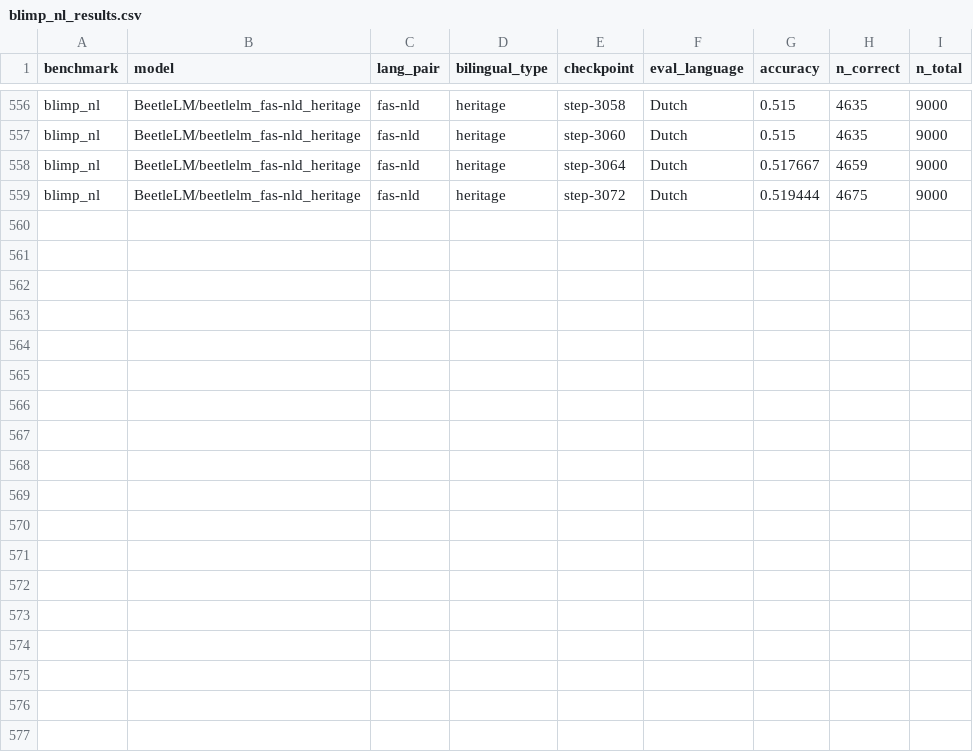
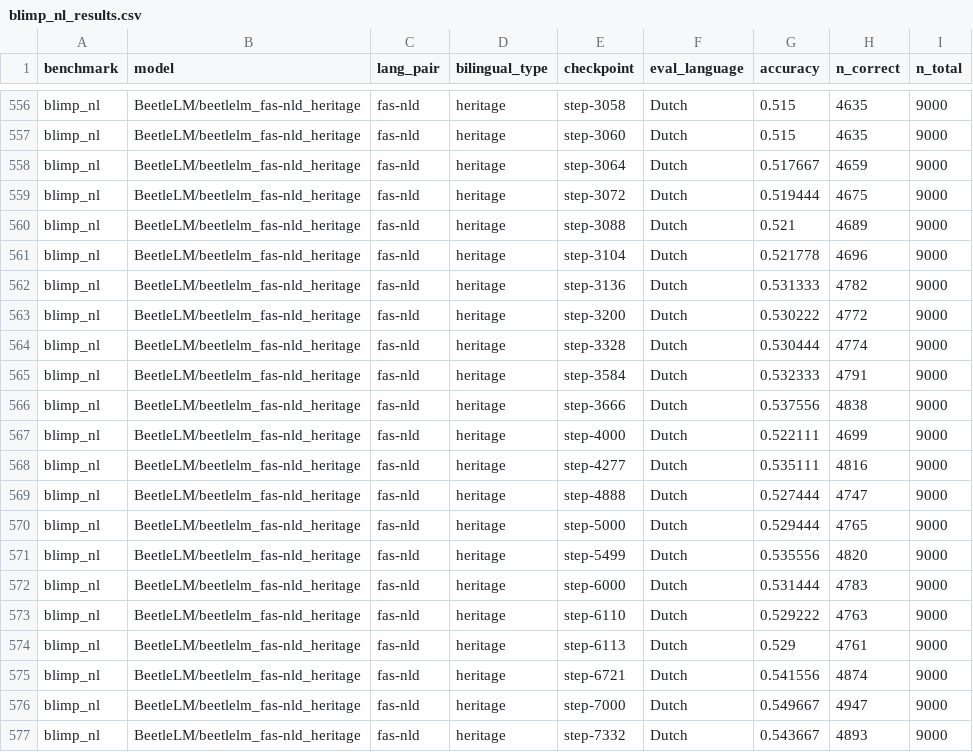
Before and after one commit to suchirsalhan/beetle-analyze, a CSV file: results/blimp_nl_results.csv, drawn as a sheet; only a part is shown, gaps mark what is left out.

Commit message:
Add evaluation results

```diff
--- a/results/blimp_nl_results.csv
+++ b/results/blimp_nl_results.csv
@@ -559 +559,19 @@ blimp_nl,BeetleLM/beetlelm_fas-nld_heritage,fas-nld,heritage,step-3064,Dutch,0.5
 blimp_nl,BeetleLM/beetlelm_fas-nld_heritage,fas-nld,heritage,step-3072,Dutch,0.519444,4675,9000
+blimp_nl,BeetleLM/beetlelm_fas-nld_heritage,fas-nld,heritage,step-3088,Dutch,0.521,4689,9000
+blimp_nl,BeetleLM/beetlelm_fas-nld_heritage,fas-nld,heritage,step-3104,Dutch,0.521778,4696,9000
+blimp_nl,BeetleLM/beetlelm_fas-nld_heritage,fas-nld,heritage,step-3136,Dutch,0.531333,4782,9000
+blimp_nl,BeetleLM/beetlelm_fas-nld_heritage,fas-nld,heritage,step-3200,Dutch,0.530222,4772,9000
+blimp_nl,BeetleLM/beetlelm_fas-nld_heritage,fas-nld,heritage,step-3328,Dutch,0.530444,4774,9000
+blimp_nl,BeetleLM/beetlelm_fas-nld_heritage,fas-nld,heritage,step-3584,Dutch,0.532333,4791,9000
+blimp_nl,BeetleLM/beetlelm_fas-nld_heritage,fas-nld,heritage,step-3666,Dutch,0.537556,4838,9000
+blimp_nl,BeetleLM/beetlelm_fas-nld_heritage,fas-nld,heritage,step-4000,Dutch,0.522111,4699,9000
+blimp_nl,BeetleLM/beetlelm_fas-nld_heritage,fas-nld,heritage,step-4277,Dutch,0.535111,4816,9000
+blimp_nl,BeetleLM/beetlelm_fas-nld_heritage,fas-nld,heritage,step-4888,Dutch,0.527444,4747,9000
+blimp_nl,BeetleLM/beetlelm_fas-nld_heritage,fas-nld,heritage,step-5000,Dutch,0.529444,4765,9000
+blimp_nl,BeetleLM/beetlelm_fas-nld_heritage,fas-nld,heritage,step-5499,Dutch,0.535556,4820,9000
+blimp_nl,BeetleLM/beetlelm_fas-nld_heritage,fas-nld,heritage,step-6000,Dutch,0.531444,4783,9000
+blimp_nl,BeetleLM/beetlelm_fas-nld_heritage,fas-nld,heritage,step-6110,Dutch,0.529222,4763,9000
+blimp_nl,BeetleLM/beetlelm_fas-nld_heritage,fas-nld,heritage,step-6113,Dutch,0.529,4761,9000
+blimp_nl,BeetleLM/beetlelm_fas-nld_heritage,fas-nld,heritage,step-6721,Dutch,0.541556,4874,9000
+blimp_nl,BeetleLM/beetlelm_fas-nld_heritage,fas-nld,heritage,step-7000,Dutch,0.549667,4947,9000
+blimp_nl,BeetleLM/beetlelm_fas-nld_heritage,fas-nld,heritage,step-7332,Dutch,0.543667,4893,9000
```
Also changed, not shown: 4 other files.
